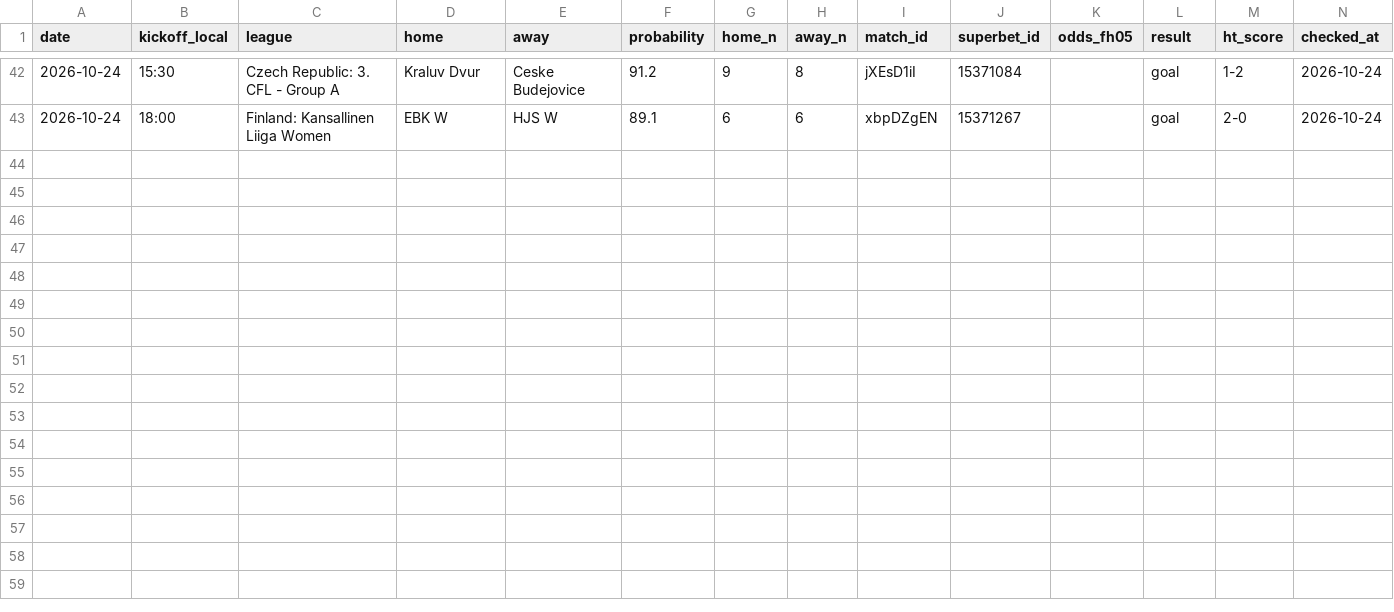
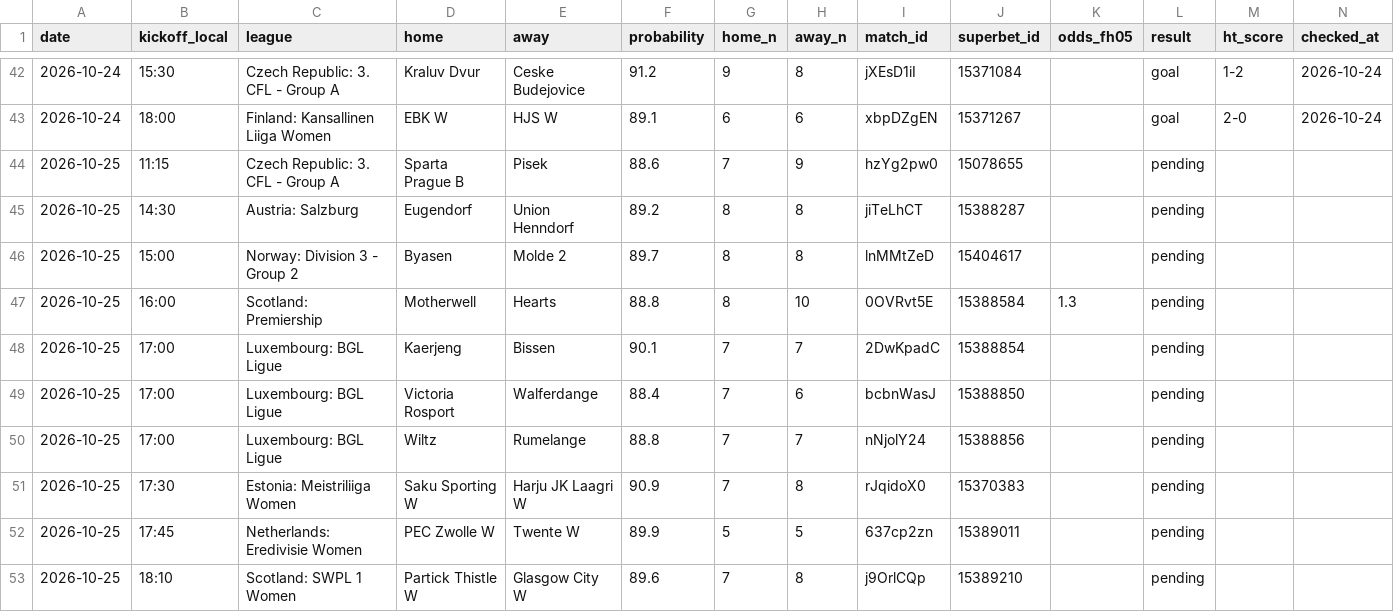
Before and after one commit to andrei0182/bet, a CSV file: data/fh_picks.csv, drawn as a sheet; only a part is shown, gaps mark what is left out.

```diff
--- a/data/fh_picks.csv
+++ b/data/fh_picks.csv
@@ -43 +43,11 @@ date,kickoff_local,league,home,away,probability,home_n,away_n,match_id,superbet_
 2026-10-24,18:00,Finland: Kansallinen Liiga Women,EBK W,HJS W,89.1,6,6,xbpDZgEN,15371267,,goal,2-0,2026-10-24
+2026-10-25,11:15,Czech Republic: 3. CFL - Group A,Sparta Prague B,Pisek,88.6,7,9,hzYg2pw0,15078655,,pending,,
+2026-10-25,14:30,Austria: Salzburg,Eugendorf,Union Henndorf,89.2,8,8,jiTeLhCT,15388287,,pending,,
+2026-10-25,15:00,Norway: Division 3 - Group 2,Byasen,Molde 2,89.7,8,8,lnMMtZeD,15404617,,pending,,
+2026-10-25,16:00,Scotland: Premiership,Motherwell,Hearts,88.8,8,10,0OVRvt5E,15388584,1.3,pending,,
+2026-10-25,17:00,Luxembourg: BGL Ligue,Kaerjeng,Bissen,90.1,7,7,2DwKpadC,15388854,,pending,,
+2026-10-25,17:00,Luxembourg: BGL Ligue,Victoria Rosport,Walferdange,88.4,7,6,bcbnWasJ,15388850,,pending,,
+2026-10-25,17:00,Luxembourg: BGL Ligue,Wiltz,Rumelange,88.8,7,7,nNjolY24,15388856,,pending,,
+2026-10-25,17:30,Estonia: Meistriliiga Women,Saku Sporting W,Harju JK Laagri W,90.9,7,8,rJqidoX0,15370383,,pending,,
+2026-10-25,17:45,Netherlands: Eredivisie Women,PEC Zwolle W,Twente W,89.9,5,5,637cp2zn,15389011,,pending,,
+2026-10-25,18:10,Scotland: SWPL 1 Women,Partick Thistle W,Glasgow City W,89.6,7,8,j9OrlCQp,15389210,,pending,,
```
